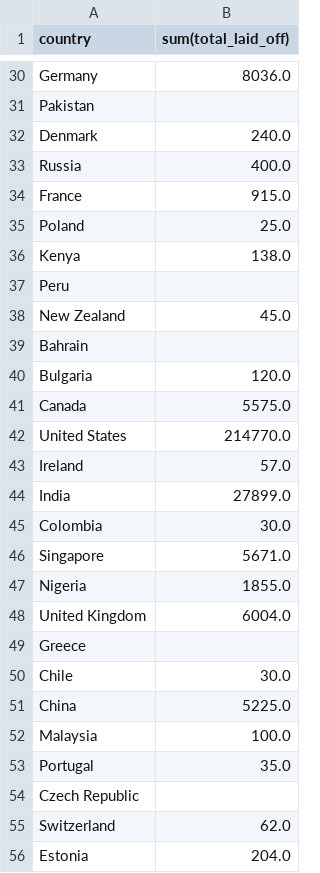
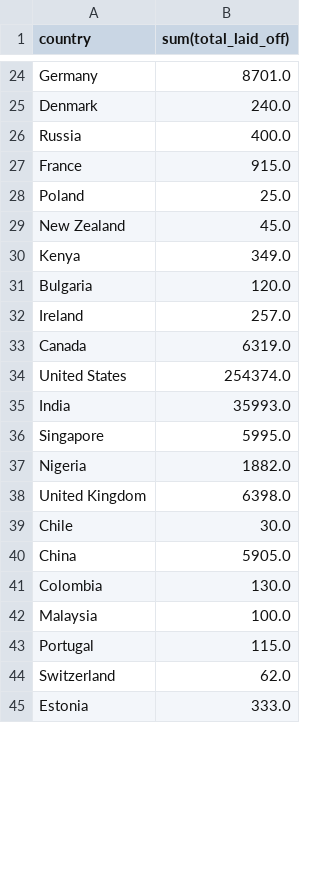
Before and after one commit to EEKONG/global-layoff-Insights-AWS-S3-Glue-S3, a CSV file: data/output_samples/total_layoffs_by_country.csv, drawn as a sheet; only a part is shown, gaps mark what is left out; removed rows and columns are numbered as before the commit, all else as after; the diff covers the shown part only; the diff names each change by its address in the sheet, - before the commit and + after, or states it on an @@ line.

```diff
--- a/data/output_samples/total_layoffs_by_country.csv
+++ b/data/output_samples/total_layoffs_by_country.csv
-B24 (sum(total_laid_off)): 8036.0
+B24 (sum(total_laid_off)): 8701.0
-row 31: Pakistan
-row 36: Kenya | 138.0
-row 37: Peru
-row 39: Bahrain
+row 30: Kenya | 349.0
+row 32: Ireland | 257.0
-B33 (sum(total_laid_off)): 5575.0
+B33 (sum(total_laid_off)): 6319.0
-B34 (sum(total_laid_off)): 214770.0
+B34 (sum(total_laid_off)): 254374.0
-row 43: Ireland | 57.0
-B35 (sum(total_laid_off)): 27899.0
+B35 (sum(total_laid_off)): 35993.0
-row 45: Colombia | 30.0
-B36 (sum(total_laid_off)): 5671.0
+B36 (sum(total_laid_off)): 5995.0
-B37 (sum(total_laid_off)): 1855.0
+B37 (sum(total_laid_off)): 1882.0
-B38 (sum(total_laid_off)): 6004.0
+B38 (sum(total_laid_off)): 6398.0
-row 49: Greece
-B40 (sum(total_laid_off)): 5225.0
+B40 (sum(total_laid_off)): 5905.0
+row 41: Colombia | 130.0
-B43 (sum(total_laid_off)): 35.0
+B43 (sum(total_laid_off)): 115.0
-row 54: Czech Republic
-B45 (sum(total_laid_off)): 204.0
+B45 (sum(total_laid_off)): 333.0
```
Also changed, not shown: 5 added rows, 11 removed rows, 2 moved rows and 7 edited cells elsewhere in this file, data/output_samples/total_layoffs_by_company.csv, data/output_samples/total_layoffs_by_industry.csv.
